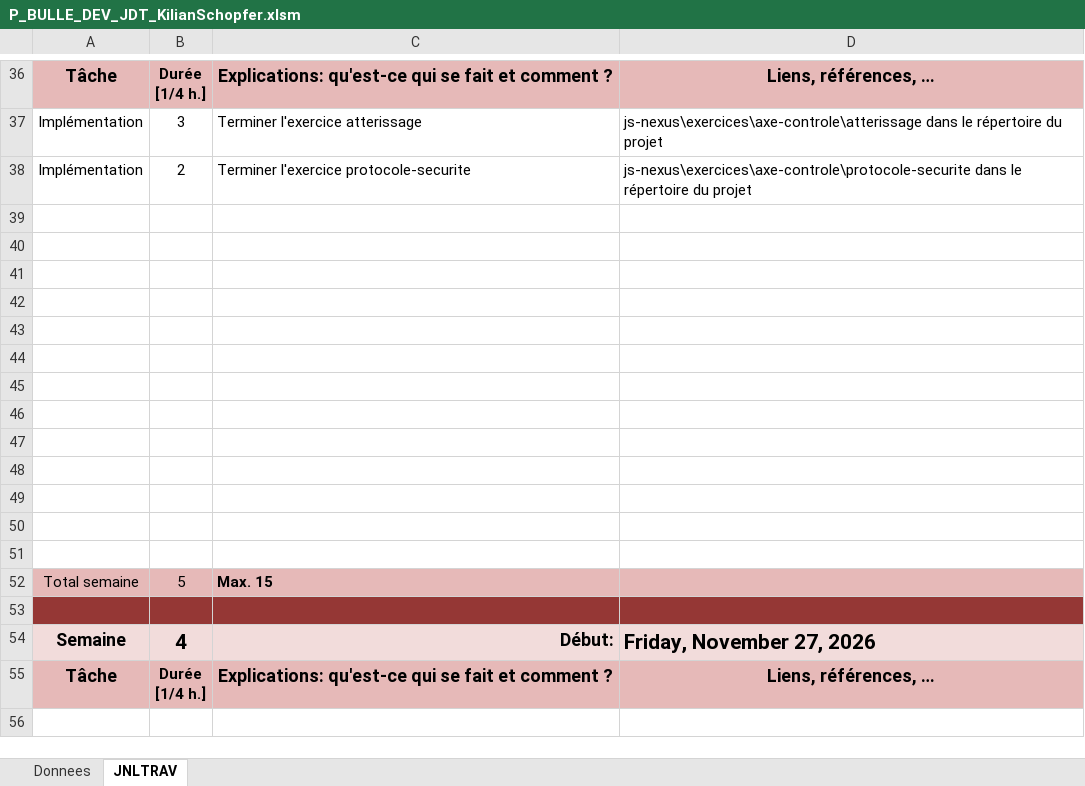
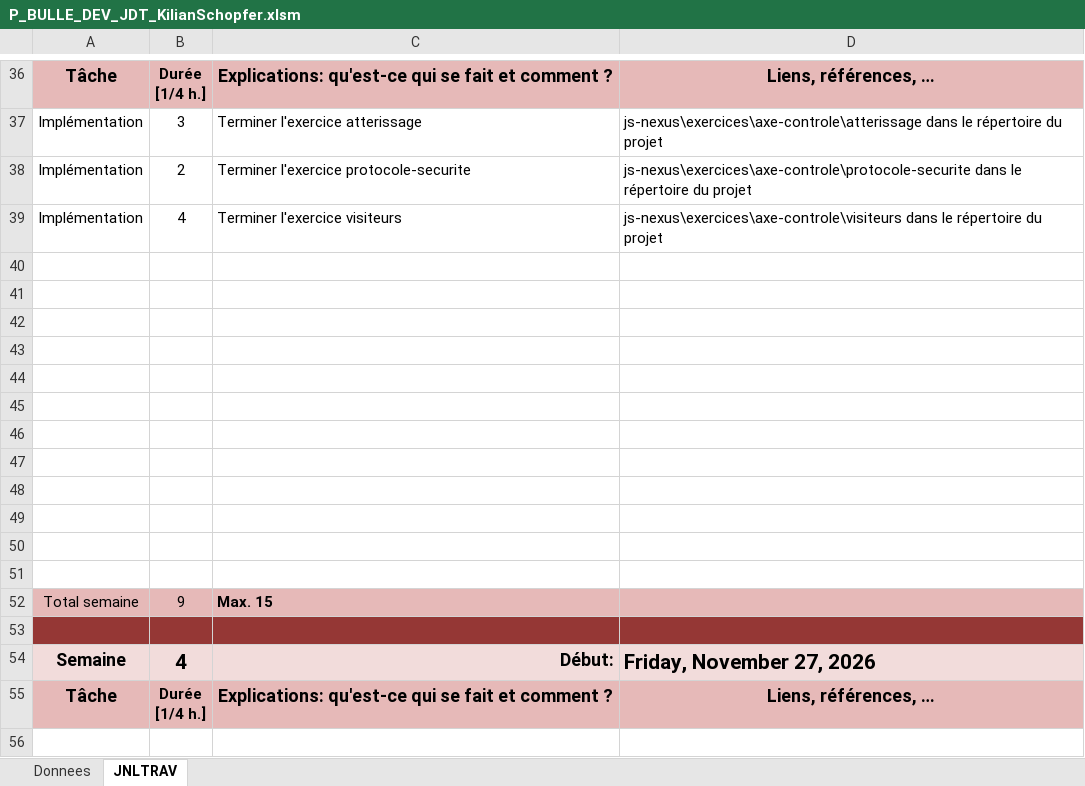
Before and after one commit to kikshubpro/P_BULLE_DEV_KilianSchopfer, an Excel workbook: Documents/P_BULLE_DEV_JDT_KilianSchopfer.xlsm, sheet JNLTRAV, drawn as a sheet; only a part is shown, gaps mark what is left out; values as stored, in another font and other column widths than the file's, no borders; charts and pictures not drawn; removed rows and columns are numbered as before the commit, all else as after; the diff names each change by its address in the sheet, - before the commit and + after, or states it on an @@ line.

Commit message:
feat(visiteurs) : terminer l'exercice [55] [DONE]

```diff
--- a/Documents/P_BULLE_DEV_JDT_KilianSchopfer.xlsm (sheet JNLTRAV)
+++ b/Documents/P_BULLE_DEV_JDT_KilianSchopfer.xlsm (sheet JNLTRAV)
+row 39: Implémentation | 4 | Terminer l'exercice visiteurs | js-nexus\exercices\axe-controle\visiteurs dans le répertoire du projet
-row 51: (empty)
-B52: 5
+B52: 9
```
Also changed, not shown: 1 other file.
